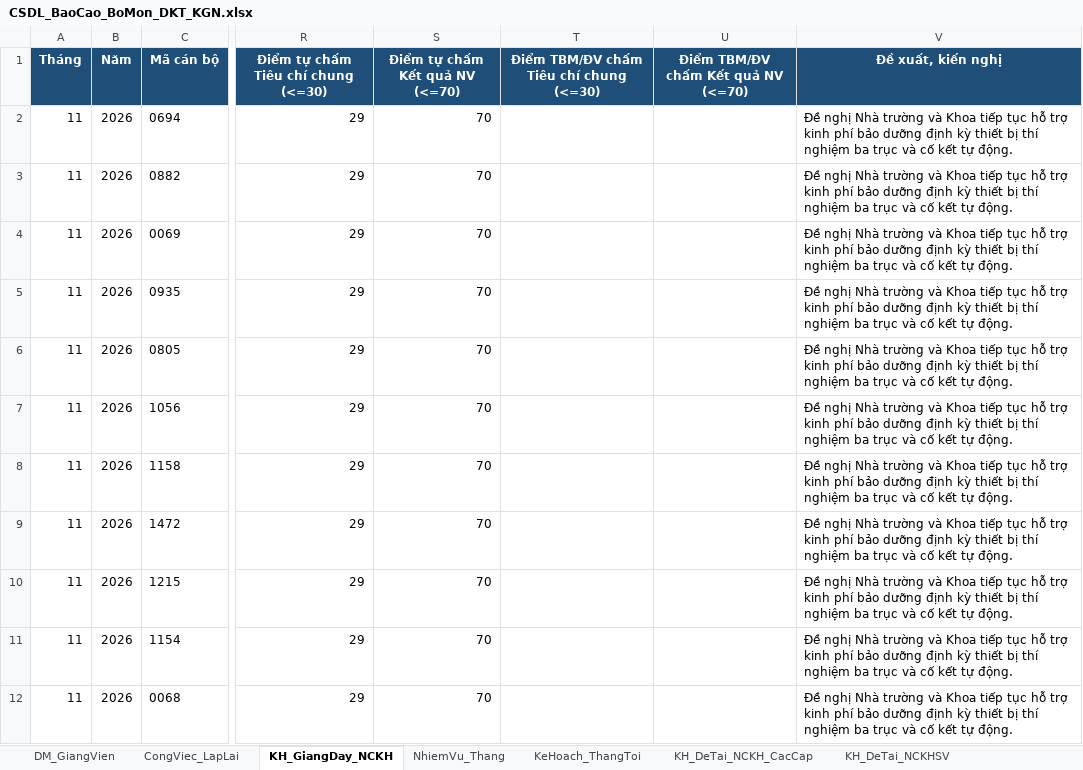
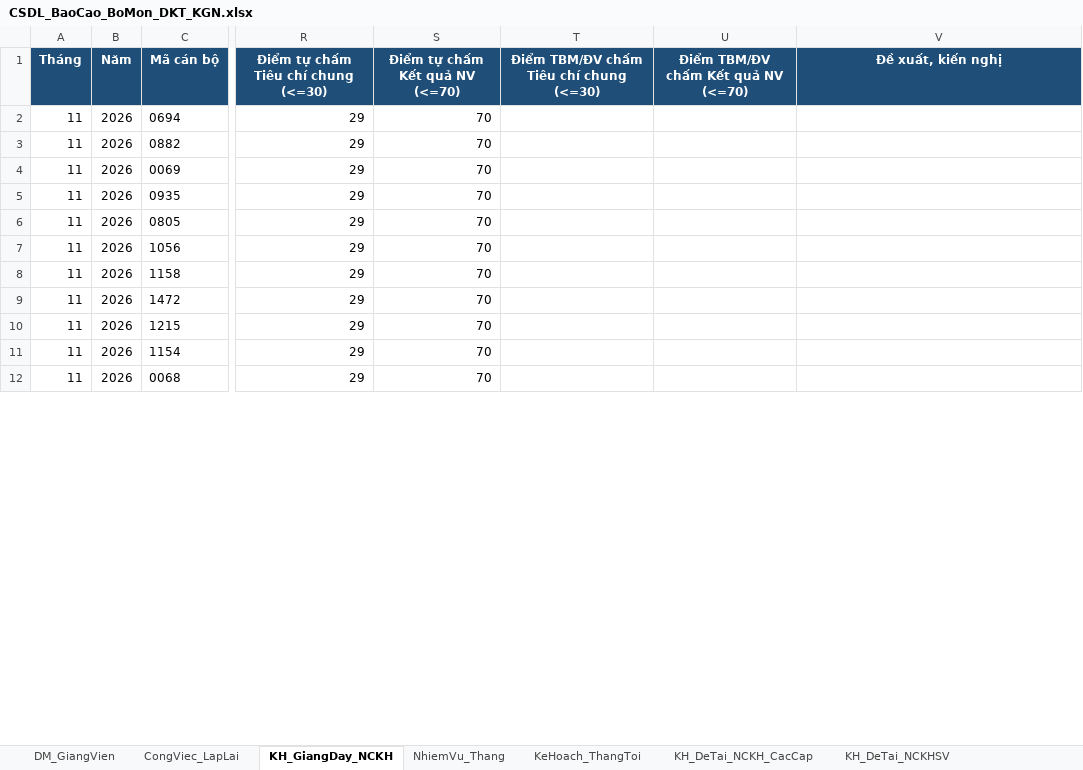
Before and after one commit to quocdungnguyen0810-ux/baocao-bomon-dkt-kgn, an Excel workbook: CSDL_BaoCao_BoMon_DKT_KGN.xlsx, sheet KH_GiangDay_NCKH, drawn as a sheet; only a part is shown, gaps mark what is left out; values as stored, in another font and other column widths than the file's, no borders; the diff covers the shown part only; the diff names each change by its address in the sheet, - before the commit and + after, or states it on an @@ line.

```diff
--- a/CSDL_BaoCao_BoMon_DKT_KGN.xlsx (sheet KH_GiangDay_NCKH)
+++ b/CSDL_BaoCao_BoMon_DKT_KGN.xlsx (sheet KH_GiangDay_NCKH)
-V2:V12 (Đề xuất, kiến nghị): Đề nghị Nhà trường và Khoa tiếp tục hỗ trợ kinh phí bảo dưỡng định kỳ thiết bị thí nghiệm ba trục và cố kết tự động.
+V2:V12 (Đề xuất, kiến nghị): (empty)
```
Also changed, not shown: 10 edited cells elsewhere in this sheet, output_bao_cao_dkt/Ky_11_2026/BCThang_DKT_11-2026.xlsx, output_bao_cao_dkt/Ky_11_2026/BCThang_DKT_LeThiHongVan_11-2026.xlsx, 48 other files.
